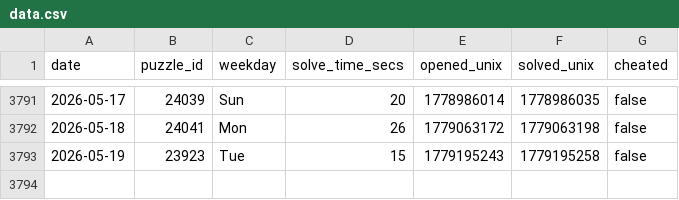
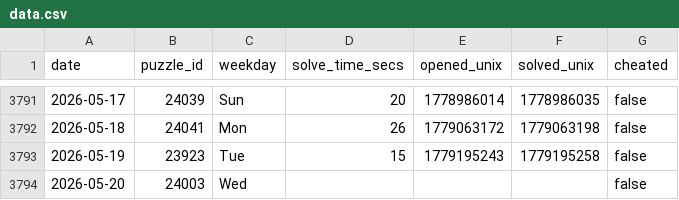
Before and after one commit to samleitermann/NYTMiniScraper, a CSV file: data.csv, drawn as a sheet; only a part is shown, gaps mark what is left out.

```diff
--- a/data.csv
+++ b/data.csv
@@ -3793 +3793,2 @@ date,puzzle_id,weekday,solve_time_secs,opened_unix,solved_unix,cheated
 2026-05-19,23923,Tue,15,1779195243,1779195258,false
+2026-05-20,24003,Wed,,,,false
```
Also changed, not shown: 2 other files.
